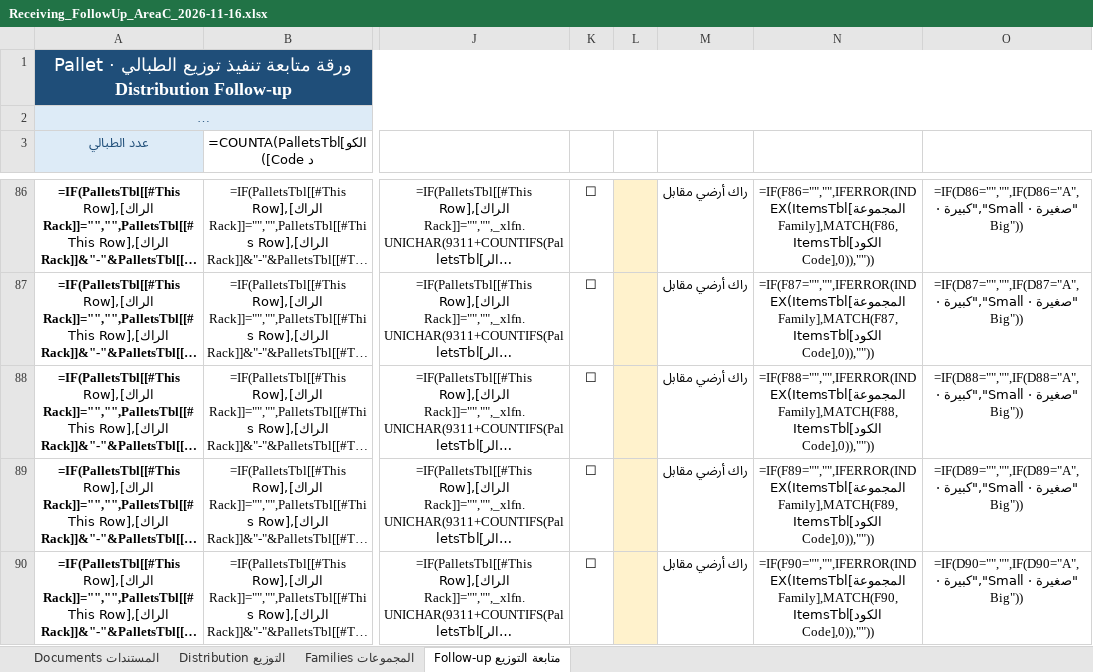
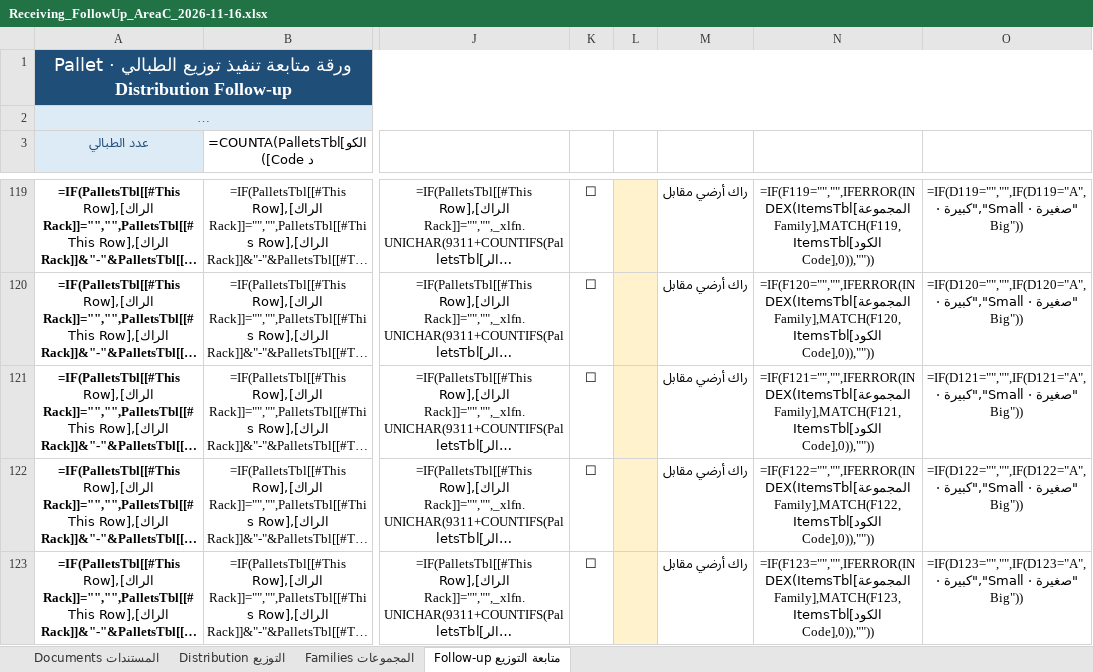
Before and after one commit to ahmedsadat723-cloud/wms, an Excel workbook: presentation/labels/Receiving_FollowUp_AreaC_2026-11-16.xlsx, sheet متابعة التوزيع Follow-up, drawn as a sheet; only a part is shown, gaps mark what is left out; long unchanged cells end in …; values as stored, in another font and other column widths than the file's, no borders; formulas without a stored value are shown as written; conditional formats and table styles not drawn; 1 other sheet too large or unreadable and not compared; addresses are those after the commit; the diff covers the shown part only; the diff names each change by its address in the sheet, - before the commit and + after, or states it on an @@ line.

```diff
--- a/presentation/labels/Receiving_FollowUp_AreaC_2026-11-16.xlsx (sheet متابعة التوزيع Follow-up)
+++ b/presentation/labels/Receiving_FollowUp_AreaC_2026-11-16.xlsx (sheet متابعة التوزيع Follow-up)
-N119: =IF(F86="","",IFERROR(INDEX(ItemsTbl[المجموعة Family],MATCH(F86,ItemsTbl[الكود Code],0)),""))
+N119: =IF(F119="","",IFERROR(INDEX(ItemsTbl[المجموعة Family],MATCH(F119,ItemsTbl[الكود Code],0)),""))
-O119: =IF(D86="","",IF(D86="A","صغيرة · Small","كبيرة…
+O119: =IF(D119="","",IF(D119="A","صغيرة · Small","كبيرة…
-N120: =IF(F87="","",IFERROR(INDEX(ItemsTbl[المجموعة Family],MATCH(F87,ItemsTbl[الكود Code],0)),""))
+N120: =IF(F120="","",IFERROR(INDEX(ItemsTbl[المجموعة Family],MATCH(F120,ItemsTbl[الكود Code],0)),""))
-O120: =IF(D87="","",IF(D87="A","صغيرة · Small","كبيرة…
+O120: =IF(D120="","",IF(D120="A","صغيرة · Small","كبيرة…
-N121: =IF(F88="","",IFERROR(INDEX(ItemsTbl[المجموعة Family],MATCH(F88,ItemsTbl[الكود Code],0)),""))
+N121: =IF(F121="","",IFERROR(INDEX(ItemsTbl[المجموعة Family],MATCH(F121,ItemsTbl[الكود Code],0)),""))
-O121: =IF(D88="","",IF(D88="A","صغيرة · Small","كبيرة…
+O121: =IF(D121="","",IF(D121="A","صغيرة · Small","كبيرة…
-N122: =IF(F89="","",IFERROR(INDEX(ItemsTbl[المجموعة Family],MATCH(F89,ItemsTbl[الكود Code],0)),""))
+N122: =IF(F122="","",IFERROR(INDEX(ItemsTbl[المجموعة Family],MATCH(F122,ItemsTbl[الكود Code],0)),""))
-O122: =IF(D89="","",IF(D89="A","صغيرة · Small","كبيرة…
+O122: =IF(D122="","",IF(D122="A","صغيرة · Small","كبيرة…
-N123: =IF(F90="","",IFERROR(INDEX(ItemsTbl[المجموعة Family],MATCH(F90,ItemsTbl[الكود Code],0)),""))
+N123: =IF(F123="","",IFERROR(INDEX(ItemsTbl[المجموعة Family],MATCH(F123,ItemsTbl[الكود Code],0)),""))
-O123: =IF(D90="","",IF(D90="A","صغيرة · Small","كبيرة…
+O123: =IF(D123="","",IF(D123="A","صغيرة · Small","كبيرة…
```
Also changed, not shown: 33 added rows and 106 edited cells elsewhere in this sheet, sheet المجموعات Families, 1 other file.
